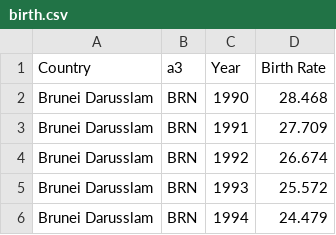
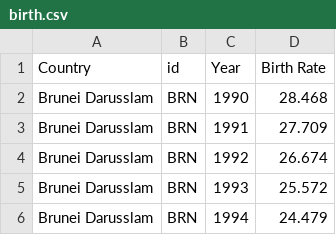
Before and after one commit to sharin-io/COS30045-DataVisualisation-Project, a CSV file: data/birth.csv, drawn as a sheet; only a part is shown.

Commit message:
birth.csv

```diff
--- a/data/birth.csv
+++ b/data/birth.csv
@@ -1,2 +1,2 @@
-Country ,a3 ,Year,Birth Rate
+Country ,id ,Year,Birth Rate
 Brunei Darusslam,BRN,1990,28.468
```
